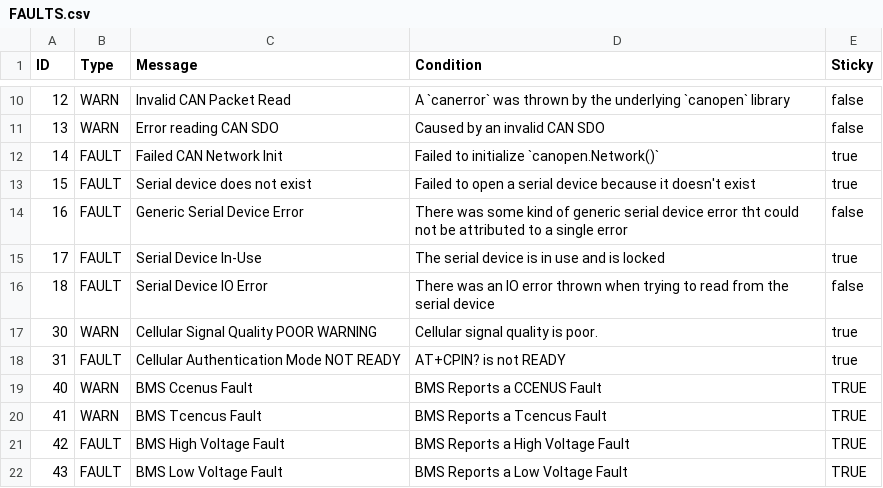
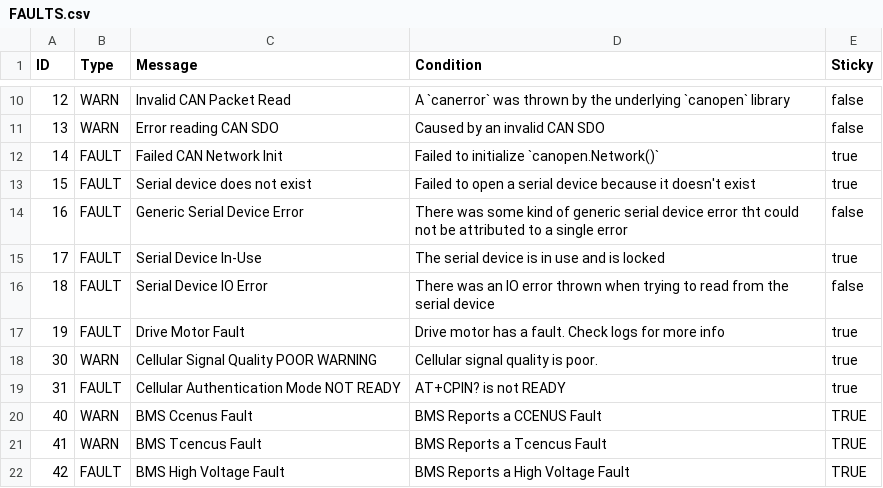
Before and after one commit to Stevens-Electric-Boatworks/manned-boat, a CSV file: data/FAULTS.csv, drawn as a sheet; only a part is shown, gaps mark what is left out; the shorter side is filled out with more unchanged rows.

Commit message:
get some kind of inmotion faults

```diff
--- a/data/FAULTS.csv
+++ b/data/FAULTS.csv
@@ -16,2 +16,3 @@ ID,Type,Message,Condition,Sticky
 18,FAULT,Serial Device IO Error,There was an IO error thrown when trying to read from the serial device, false
+19,FAULT,Drive Motor Fault,Drive motor has a fault. Check logs for more info,true
 30,WARN,Cellular Signal Quality POOR WARNING,Cellular signal quality is poor.,true
```
Also changed, not shown: 2 other files.
